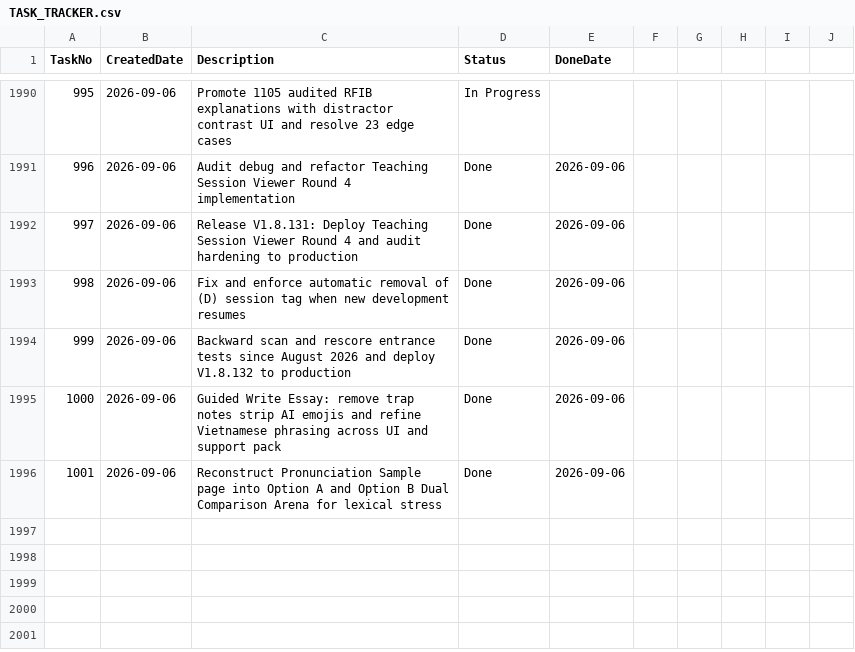
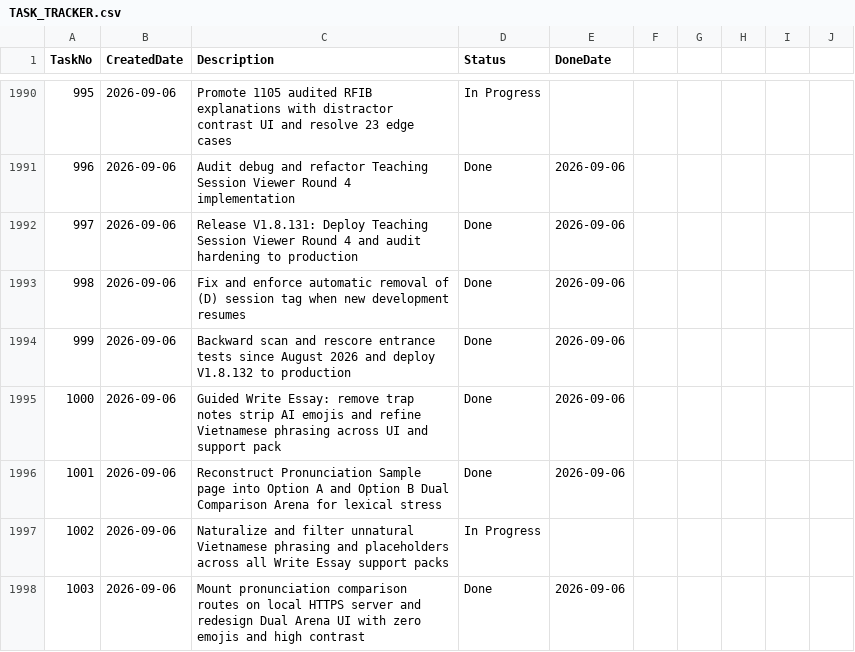
Before and after one commit to huathanhnam95-del/demoproject, a CSV file: TASK_TRACKER.csv, drawn as a sheet; only a part is shown, gaps mark what is left out; the diff names each change by its address in the sheet, - before the commit and + after, or states it on an @@ line.

Commit message:
docs: record Task 1003 in TASK_TRACKER.csv

```diff
--- a/TASK_TRACKER.csv
+++ b/TASK_TRACKER.csv
+row 1997: 1002 | 2026-09-06 | Naturalize and filter unnatural Vietnamese phrasing and placeholders across all Write Essay support packs | In Progress
+row 1998: 1003 | 2026-09-06 | Mount pronunciation comparison routes on local HTTPS server and redesign Dual Arena UI with zero emojis and high contrast | Done | 2026-09-06
```
